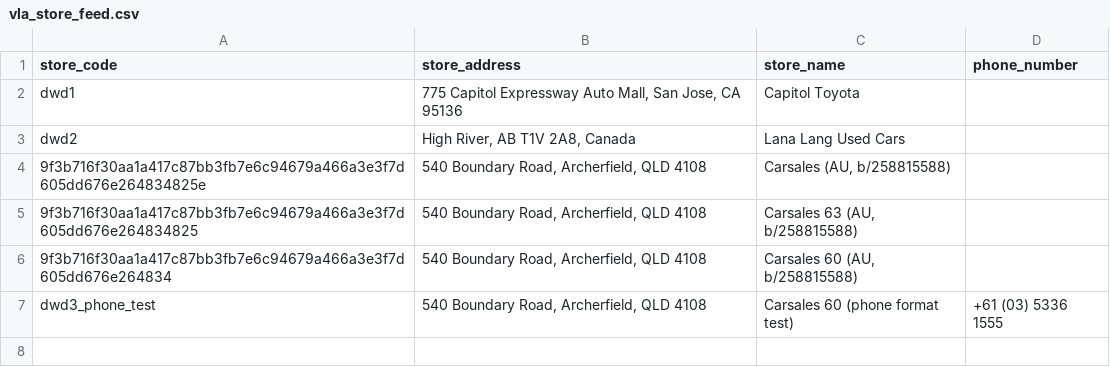
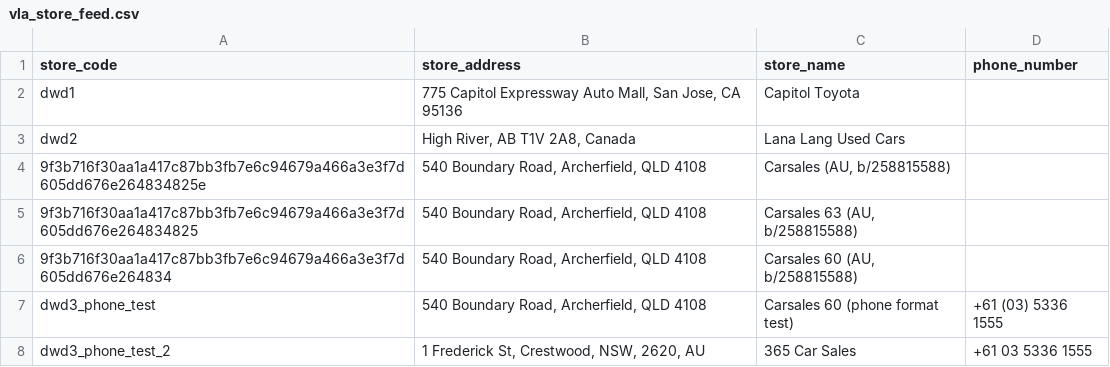
Before and after one commit to dwdii/dwdii.github.io, a CSV file: vla/vla_store_feed.csv, drawn as a sheet; the diff names each change by its address in the sheet, - before the commit and + after, or states it on an @@ line.

Commit message:
Update vla_store_feed.csv
2nd phone test

```diff
--- a/vla/vla_store_feed.csv
+++ b/vla/vla_store_feed.csv
+row 8: dwd3_phone_test_2 | 1 Frederick St, Crestwood, NSW, 2620, AU | 365 Car Sales | +61 03 5336 1555
```
